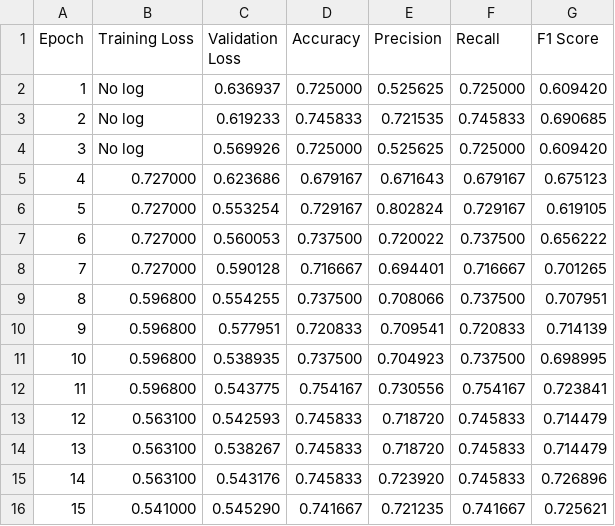
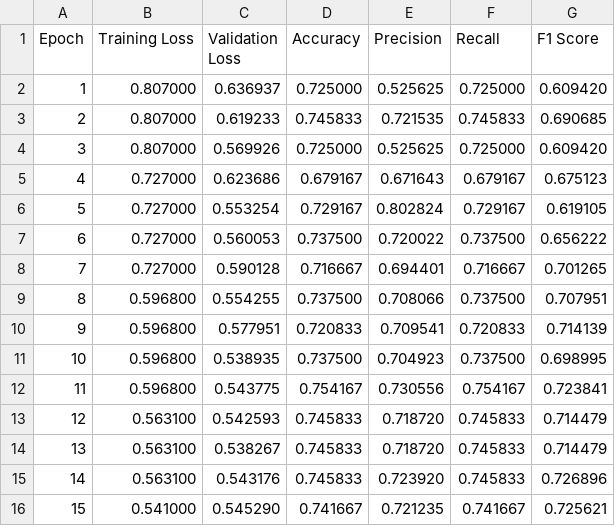
Before and after one commit to Horcruxno13/sperm-fertility-detection, a CSV file: scripts/beit/acrosome.csv, drawn as a sheet.

Commit message:
graphs for loss and accuracy

```diff
--- a/scripts/beit/acrosome.csv
+++ b/scripts/beit/acrosome.csv
@@ -1,5 +1,5 @@
 Epoch,Training Loss,Validation Loss,Accuracy,Precision,Recall,F1 Score
-1,No log,0.636937,0.725000,0.525625,0.725000,0.609420
-2,No log,0.619233,0.745833,0.721535,0.745833,0.690685
-3,No log,0.569926,0.725000,0.525625,0.725000,0.609420
+1,0.807000,0.636937,0.725000,0.525625,0.725000,0.609420
+2,0.807000,0.619233,0.745833,0.721535,0.745833,0.690685
+3,0.807000,0.569926,0.725000,0.525625,0.725000,0.609420
 4,0.727000,0.623686,0.679167,0.671643,0.679167,0.675123
```
Also changed, not shown: scripts/beit/head.csv, scripts/beit/vacuole.csv, 52 other files.
